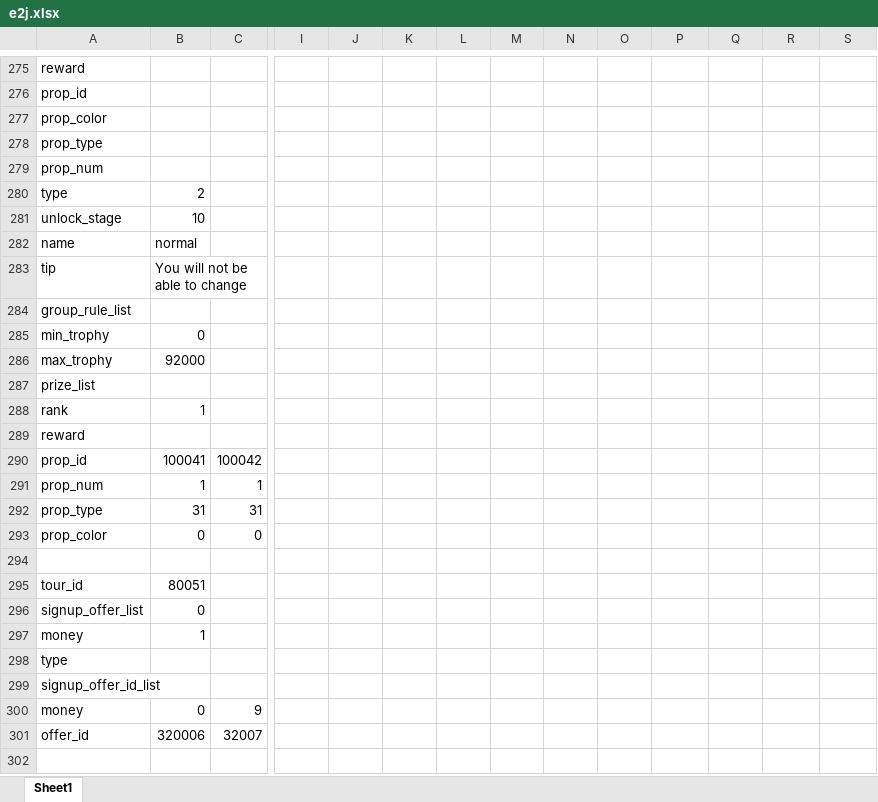
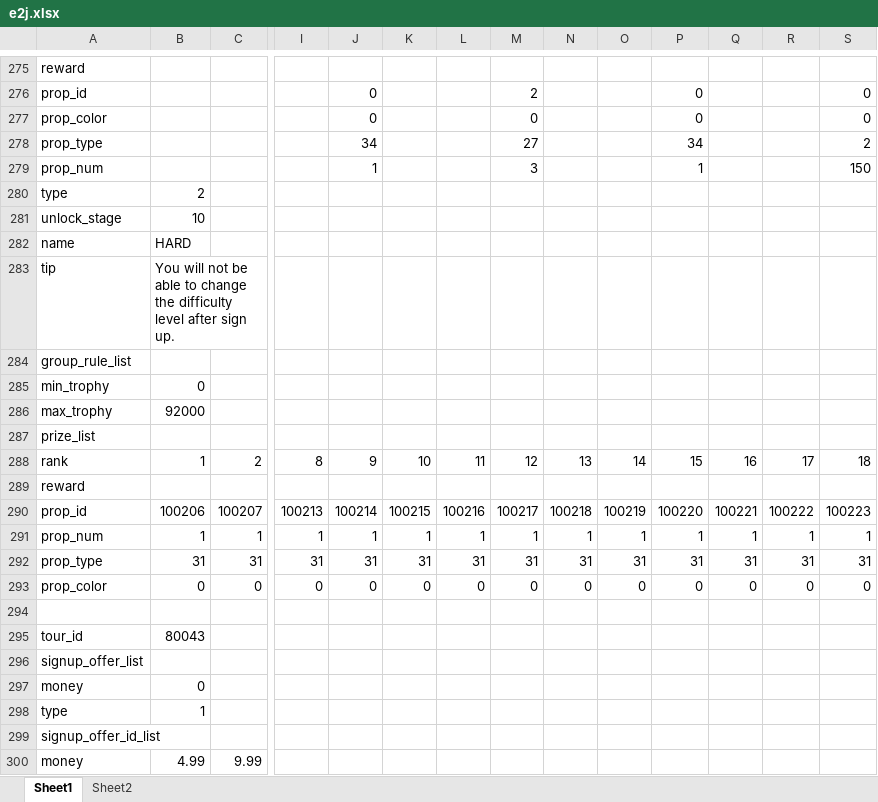
Before and after one commit to IntelHeartPrime/Gamedev_Tools, an Excel workbook: TrickOrTreat/e2j.xlsx, sheet Sheet1, drawn as a sheet; only a part is shown, gaps mark what is left out; the shorter side is filled out with more unchanged rows; values as stored, in another font and other column widths than the file's, no cell formats; removed rows and columns are numbered as before the commit, all else as after; rows hold the shown columns only; the diff covers the shown part only; the diff names each change by its address in the sheet, - before the commit and + after, or states it on an @@ line.

```diff
--- a/TrickOrTreat/e2j.xlsx (sheet Sheet1)
+++ b/TrickOrTreat/e2j.xlsx (sheet Sheet1)
+sheet tab: Sheet2
-J276:J277: (empty)
+J276:J277: 0
-M276: (empty)
+M276: 2
-P276:P277: (empty)
+P276:P277: 0
-S276:S277: (empty)
+S276:S277: 0
-M277: (empty)
+M277: 0
-J278: (empty)
+J278: 34
-M278: (empty)
+M278: 27
-P278: (empty)
+P278: 34
-S278: (empty)
+S278: 2
-J279: (empty)
+J279: 1
-M279: (empty)
+M279: 3
-P279: (empty)
+P279: 1
-S279: (empty)
+S279: 150
-B282: normal
+B282: HARD
-B283: …to change
+B283: …to change the difficulty level after sign up.
-row 288: rank | 1
+row 288: rank | 1 | 2 | 8 | 9 | 10 | 11 | 12 | 13 | 14 | 15 | 16 | 17 | 18
-row 290: prop_id | 100041 | 100042
-row 291: prop_num | 1 | 1
-row 292: prop_type | 31 | 31
-row 293: prop_color | 0 | 0
+row 290: prop_id | 100206 | 100207 | 100213 | 100214 | 100215 | 100216 | 100217 | 100218 | 100219 | 100220 | 100221 | 100222 | 100223
+row 291: prop_num | 1 | 1 | 1 | 1 | 1 | 1 | 1 | 1 | 1 | 1 | 1 | 1 | 1
+row 292: prop_type | 31 | 31 | 31 | 31 | 31 | 31 | 31 | 31 | 31 | 31 | 31 | 31 | 31
+row 293: prop_color | 0 | 0 | 0 | 0 | 0 | 0 | 0 | 0 | 0 | 0 | 0 | 0 | 0
-B295: 80051
+B295: 80043
-B296: 0
+B296: (empty)
-B297: 1
+B297: 0
-B298: (empty)
+B298: 1
-row 300: money | 0 | 9
-row 301: offer_id | 320006 | 32007
+row 300: money | 4.99 | 9.99
```
Also changed, not shown: 48 added rows, 47 removed rows and 92 edited cells elsewhere in this sheet, cell formats, Kingdom/KingdomSimulator.xlsx, 4 other files.
